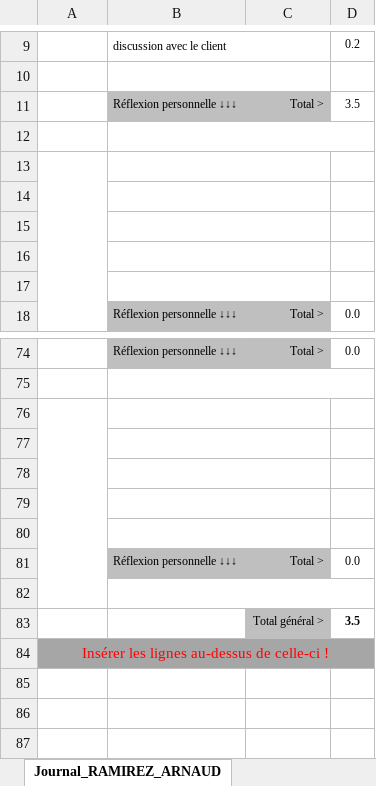
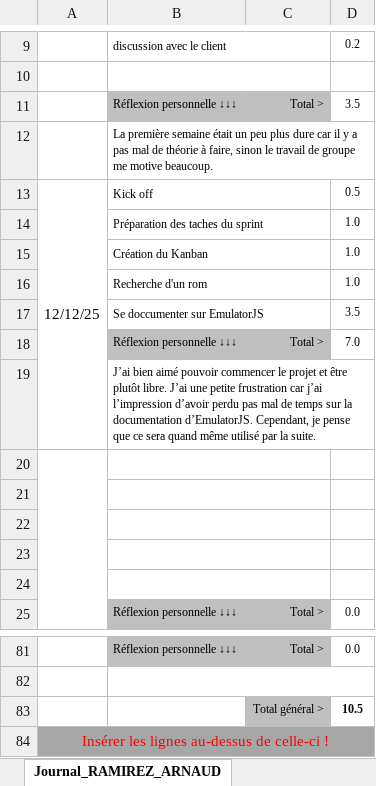
Before and after one commit to Barras-Matias-emf/306-G2-ArcadiaBox, an Excel workbook: documentation/3_1_Journal_Ramirez_Arnaud.xlsx, sheet Journal_RAMIREZ_ARNAUD, drawn as a sheet; only a part is shown, gaps mark what is left out; values as stored, in another font and other column widths than the file's, no borders; conditional formats not drawn; removed rows and columns are numbered as before the commit, all else as after; the diff names each change by its address in the sheet, - before the commit and + after, or states it on an @@ line.

Commit message:
heure arnaud 12.12.25

```diff
--- a/documentation/3_1_Journal_Ramirez_Arnaud.xlsx (sheet Journal_RAMIREZ_ARNAUD)
+++ b/documentation/3_1_Journal_Ramirez_Arnaud.xlsx (sheet Journal_RAMIREZ_ARNAUD)
-B12: (empty)
+B12: La première semaine était un peu plus dure car il y a pas mal de théorie à faire, sinon le travail de groupe me motive beaucoup.
+row 13: 12/12/25 | Kick off |  | 0.5
+row 14:  | Préparation des taches du sprint |  | 1.0
+row 15:  | Création du Kanban |  | 1.0
+row 16:  | Recherche d'un rom |  | 1.0
+row 17:  | Se doccumenter sur EmulatorJS |  | 3.5
+row 18:  | Réflexion personnelle ↓↓↓ | Total > | 7.0
+row 19:  | J’ai bien aimé pouvoir commencer le projet et être plutôt libre. J’ai une petite frustration car j’ai l’impression d’avoir perdu pas mal de temps sur la documentation d’EmulatorJS. Cependant, je pense que ce sera quand même utilisé par la suite.
-A76:A82 merged
-B76:C76 merged
-row 83: (empty)
+row 83:  |  | Total général > | 10.5
-C83 fill: none
+C83 fill: #BFBFBF
-row 77: (empty)
-row 78: (empty)
-row 79: (empty)
-row 80: (empty)
-row 81:  | Réflexion personnelle ↓↓↓ | Total > | 0.0
-row 82: (empty)
-row 83:  |  | Total général > | 3.5
```
Also changed, not shown: other sheet tabs, formulas that keep their value.
